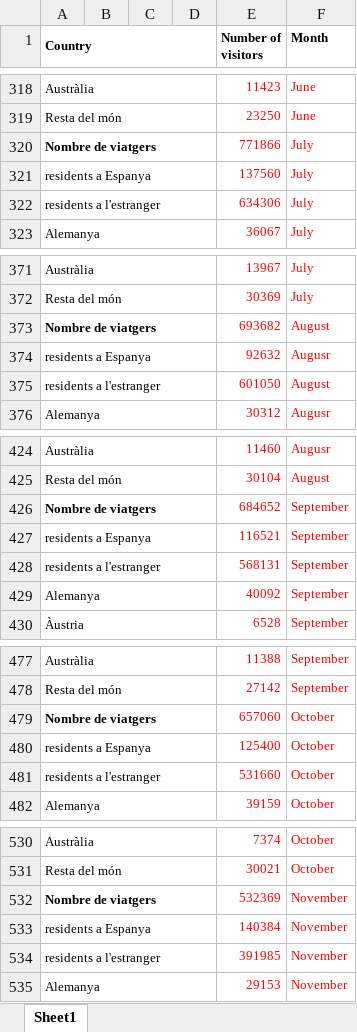
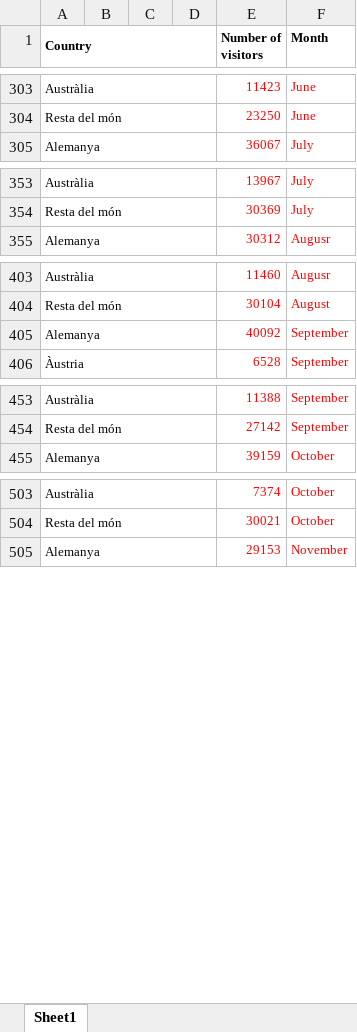
Before and after one commit to FHnt97/Project-Week-2-Barcelona, an Excel workbook: your-project/datasets/BCN_2017.xlsx, sheet Sheet1, drawn as a sheet; only a part is shown, gaps mark what is left out; values as stored, in another font and other column widths than the file's, no borders; charts and pictures not drawn; the diff covers the shown part only; the diff names each change by its address in the sheet, - before the commit and + after, or states it on an @@ line.

```diff
--- a/your-project/datasets/BCN_2017.xlsx (sheet Sheet1)
+++ b/your-project/datasets/BCN_2017.xlsx (sheet Sheet1)
-row 320: Nombre de viatgers |  |  |  | 771866 | July
-row 321: residents a Espanya |  |  |  | 137560 | July
-row 322: residents a l'estranger |  |  |  | 634306 | July
-row 373: Nombre de viatgers |  |  |  | 693682 | August
-row 374: residents a Espanya |  |  |  | 92632 | Augusr
-row 375: residents a l'estranger |  |  |  | 601050 | August
-row 426: Nombre de viatgers |  |  |  | 684652 | September
-row 427: residents a Espanya |  |  |  | 116521 | September
-row 428: residents a l'estranger |  |  |  | 568131 | September
-row 479: Nombre de viatgers |  |  |  | 657060 | October
-row 480: residents a Espanya |  |  |  | 125400 | October
-row 481: residents a l'estranger |  |  |  | 531660 | October
-row 532: Nombre de viatgers |  |  |  | 532369 | November
-row 533: residents a Espanya |  |  |  | 140384 | November
-row 534: residents a l'estranger |  |  |  | 391985 | November
```
Also changed, not shown: 18 removed rows elsewhere in this sheet, charts or pictures, your-project/datasets/BCN_2016.xlsx, your-project/datasets/BCN_2018.xlsx, 8 other files.
